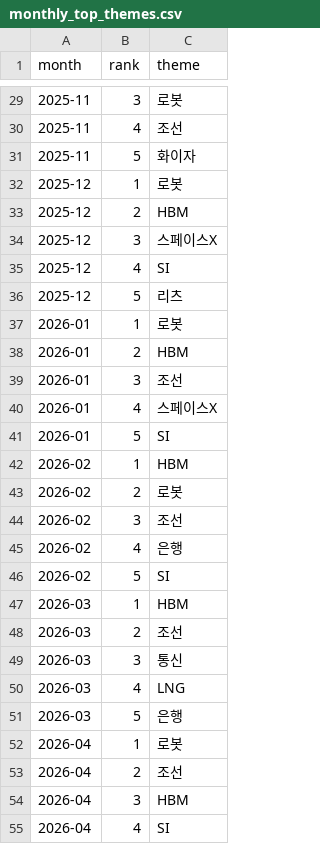
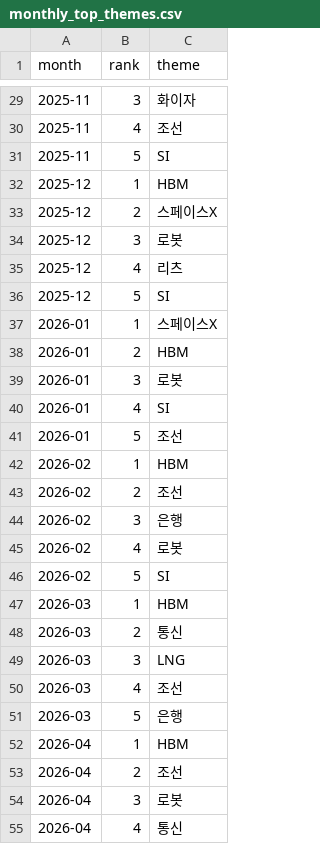
Before and after one commit to cindy19920216/AI-Coding_practice, a CSV file: results/monthly_top_themes.csv, drawn as a sheet; only a part is shown, gaps mark what is left out; the diff covers the shown part only.

```diff
--- a/results/monthly_top_themes.csv
+++ b/results/monthly_top_themes.csv
@@ -29,27 +29,27 @@
-2025-11,3,로봇
+2025-11,3,화이자
 2025-11,4,조선
-2025-11,5,화이자
-2025-12,1,로봇
-2025-12,2,HBM
-2025-12,3,스페이스X
-2025-12,4,SI
-2025-12,5,리츠
-2026-01,1,로봇
+2025-11,5,SI
+2025-12,1,HBM
+2025-12,2,스페이스X
+2025-12,3,로봇
+2025-12,4,리츠
+2025-12,5,SI
+2026-01,1,스페이스X
 2026-01,2,HBM
-2026-01,3,조선
-2026-01,4,스페이스X
-2026-01,5,SI
+2026-01,3,로봇
+2026-01,4,SI
+2026-01,5,조선
 2026-02,1,HBM
-2026-02,2,로봇
-2026-02,3,조선
-2026-02,4,은행
+2026-02,2,조선
+2026-02,3,은행
+2026-02,4,로봇
 2026-02,5,SI
 2026-03,1,HBM
-2026-03,2,조선
-2026-03,3,통신
-2026-03,4,LNG
+2026-03,2,통신
+2026-03,3,LNG
+2026-03,4,조선
 2026-03,5,은행
-2026-04,1,로봇
+2026-04,1,HBM
 2026-04,2,조선
-2026-04,3,HBM
-2026-04,4,SI
+2026-04,3,로봇
+2026-04,4,통신
```
Also changed, not shown: 25 edited cells elsewhere in this file, 21 other files.
